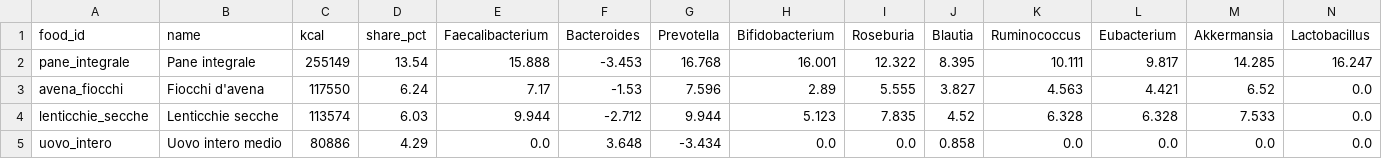
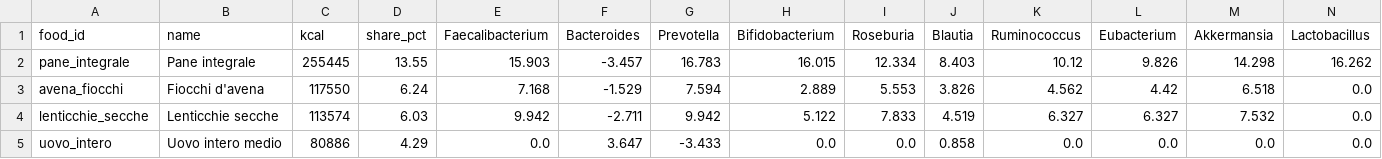
Before and after one commit to micmer-git/micmer-git.github.io, a CSV file: vita/cibo/data/flora_foods.csv, drawn as a sheet; only a part is shown; the diff covers the shown part only.

```diff
--- a/vita/cibo/data/flora_foods.csv
+++ b/vita/cibo/data/flora_foods.csv
@@ -1,5 +1,5 @@
 food_id,name,kcal,share_pct,Faecalibacterium,Bacteroides,Prevotella,Bifidobacterium,Roseburia,Blautia,Ruminococcus,Eubacterium,Akkermansia,Lactobacillus
-pane_integrale,Pane integrale,255149,13.54,15.888,-3.453,16.768,16.001,12.322,8.395,10.111,9.817,14.285,16.247
-avena_fiocchi,Fiocchi d'avena,117550,6.24,7.17,-1.53,7.596,2.89,5.555,3.827,4.563,4.421,6.52,0.0
-lenticchie_secche,Lenticchie secche,113574,6.03,9.944,-2.712,9.944,5.123,7.835,4.52,6.328,6.328,7.533,0.0
-uovo_intero,Uovo intero medio,80886,4.29,0.0,3.648,-3.434,0.0,0.0,0.858,0.0,0.0,0.0,0.0
+pane_integrale,Pane integrale,255445,13.55,15.903,-3.457,16.783,16.015,12.334,8.403,10.12,9.826,14.298,16.262
+avena_fiocchi,Fiocchi d'avena,117550,6.24,7.168,-1.529,7.594,2.889,5.553,3.826,4.562,4.42,6.518,0.0
+lenticchie_secche,Lenticchie secche,113574,6.03,9.942,-2.711,9.942,5.122,7.833,4.519,6.327,6.327,7.532,0.0
+uovo_intero,Uovo intero medio,80886,4.29,0.0,3.647,-3.433,0.0,0.0,0.858,0.0,0.0,0.0,0.0
```
Also changed, not shown: 64 edited cells elsewhere in this file, tools/food/data/activities.csv, vita/cibo/data/metabolismo.csv, 6 other files.
